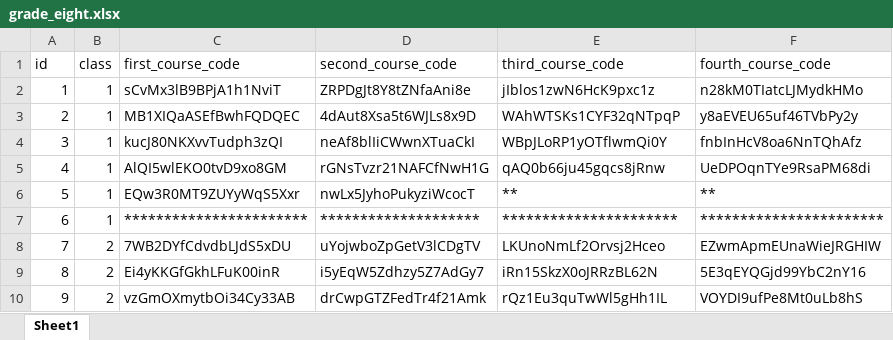
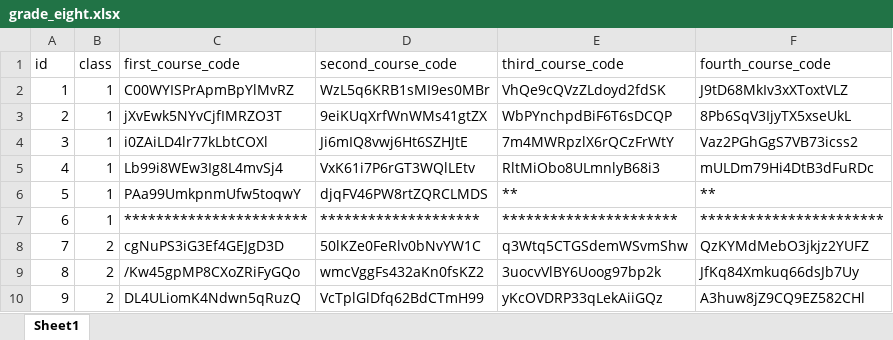
Before and after one commit to madresino/topschool, an Excel workbook: grade_eight.xlsx, sheet Sheet1, drawn as a sheet; only a part is shown; values as stored, in another font and other column widths than the file's, no borders; the diff covers the shown part only; the diff names each change by its address in the sheet, - before the commit and + after, or states it on an @@ line.

Commit message:
Add files via upload

```diff
--- a/grade_eight.xlsx (sheet Sheet1)
+++ b/grade_eight.xlsx (sheet Sheet1)
-C2 (first_course_code): sCvMx3lB9BPjA1h1NviT
+C2 (first_course_code): C00WYISPrApmBpYlMvRZ
-D2 (second_course_code): ZRPDgJt8Y8tZNfaAni8e
+D2 (second_course_code): WzL5q6KRB1sMI9es0MBr
-E2 (third_course_code): jIblos1zwN6HcK9pxc1z
+E2 (third_course_code): VhQe9cQVzZLdoyd2fdSK
-F2 (fourth_course_code): n28kM0TIatcLJMydkHMo
+F2 (fourth_course_code): J9tD68MkIv3xXToxtVLZ
-C3 (first_course_code): MB1XIQaASEfBwhFQDQEC
+C3 (first_course_code): jXvEwk5NYvCjfIMRZO3T
-D3 (second_course_code): 4dAut8Xsa5t6WJLs8x9D
+D3 (second_course_code): 9eiKUqXrfWnWMs41gtZX
-E3 (third_course_code): WAhWTSKs1CYF32qNTpqP
+E3 (third_course_code): WbPYnchpdBiF6T6sDCQP
-F3 (fourth_course_code): y8aEVEU65uf46TVbPy2y
+F3 (fourth_course_code): 8Pb6SqV3IjyTX5xseUkL
-C4 (first_course_code): kucJ80NKXvvTudph3zQI
+C4 (first_course_code): i0ZAiLD4lr77kLbtCOXl
-D4 (second_course_code): neAf8blIiCWwnXTuaCkI
+D4 (second_course_code): Ji6mIQ8vwj6Ht6SZHJtE
-E4 (third_course_code): WBpJLoRP1yOTflwmQi0Y
+E4 (third_course_code): 7m4MWRpzlX6rQCzFrWtY
-F4 (fourth_course_code): fnbInHcV8oa6NnTQhAfz
+F4 (fourth_course_code): Vaz2PGhGgS7VB73icss2
-C5 (first_course_code): AlQI5wlEKO0tvD9xo8GM
+C5 (first_course_code): Lb99i8WEw3Ig8L4mvSj4
-D5 (second_course_code): rGNsTvzr21NAFCfNwH1G
+D5 (second_course_code): VxK61i7P6rGT3WQlLEtv
-E5 (third_course_code): qAQ0b66ju45gqcs8jRnw
+E5 (third_course_code): RltMiObo8ULmnlyB68i3
-F5 (fourth_course_code): UeDPOqnTYe9RsaPM68di
+F5 (fourth_course_code): mULDm79Hi4DtB3dFuRDc
-C6 (first_course_code): EQw3R0MT9ZUYyWqS5Xxr
+C6 (first_course_code): PAa99UmkpnmUfw5toqwY
-D6 (second_course_code): nwLx5JyhoPukyziWcocT
+D6 (second_course_code): djqFV46PW8rtZQRCLMDS
-C8 (first_course_code): 7WB2DYfCdvdbLJdS5xDU
+C8 (first_course_code): cgNuPS3iG3Ef4GEJgD3D
-D8 (second_course_code): uYojwboZpGetV3lCDgTV
+D8 (second_course_code): 50lKZe0FeRlv0bNvYW1C
-E8 (third_course_code): LKUnoNmLf2Orvsj2Hceo
+E8 (third_course_code): q3Wtq5CTGSdemWSvmShw
-F8 (fourth_course_code): EZwmApmEUnaWieJRGHIW
+F8 (fourth_course_code): QzKYMdMebO3jkjz2YUFZ
-C9 (first_course_code): Ei4yKKGfGkhLFuK00inR
+C9 (first_course_code): /Kw45gpMP8CXoZRiFyGQo
-D9 (second_course_code): i5yEqW5Zdhzy5Z7AdGy7
+D9 (second_course_code): wmcVggFs432aKn0fsKZ2
-E9 (third_course_code): iRn15SkzX0oJRRzBL62N
+E9 (third_course_code): 3uocvVlBY6Uoog97bp2k
-F9 (fourth_course_code): 5E3qEYQGjd99YbC2nY16
+F9 (fourth_course_code): JfKq84Xmkuq66dsJb7Uy
-C10 (first_course_code): vzGmOXmytbOi34Cy33AB
+C10 (first_course_code): DL4ULiomK4Ndwn5qRuzQ
-D10 (second_course_code): drCwpGTZFedTr4f21Amk
+D10 (second_course_code): VcTplGlDfq62BdCTmH99
-E10 (third_course_code): rQz1Eu3quTwWl5gHh1IL
+E10 (third_course_code): yKcOVDRP33qLekAiiGQz
-F10 (fourth_course_code): VOYDI9ufPe8Mt0uLb8hS
+F10 (fourth_course_code): A3huw8jZ9CQ9EZ582CHl
```
Also changed, not shown: 42 edited cells elsewhere in this sheet.
